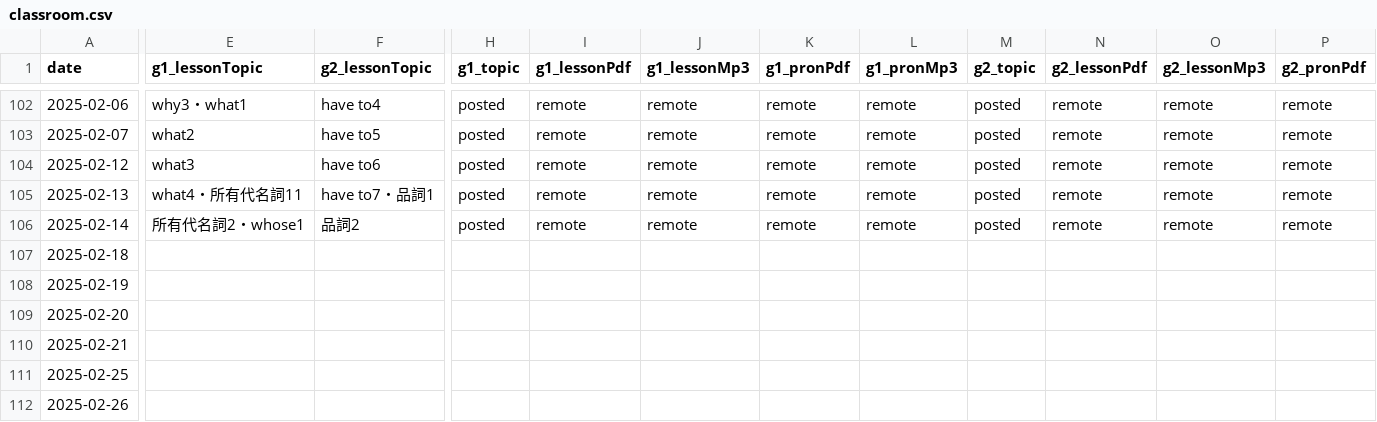
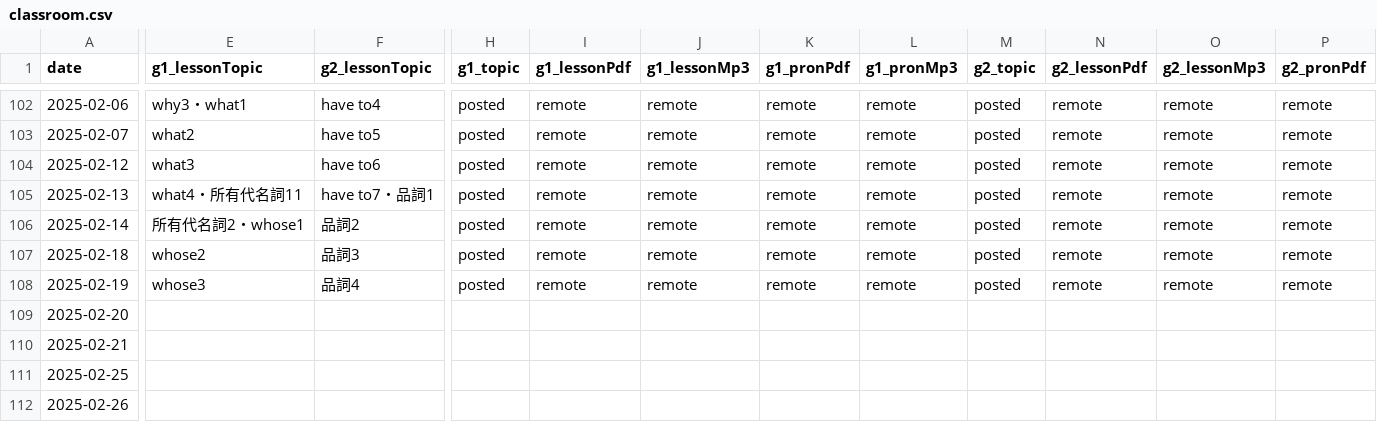
Before and after one commit to iotsuka1958/english_slides, a CSV file: classroom.csv, drawn as a sheet; only a part is shown, gaps mark what is left out; the diff covers the shown part only; the diff names each change by its address in the sheet, - before the commit and + after, or states it on an @@ line.

```diff
--- a/classroom.csv
+++ b/classroom.csv
-E107 (g1_lessonTopic): (empty)
+E107 (g1_lessonTopic): whose2
-F107 (g2_lessonTopic): (empty)
+F107 (g2_lessonTopic): 品詞3
-H107:H108 (g1_topic): (empty)
+H107:H108 (g1_topic): posted
-I107:I108 (g1_lessonPdf): (empty)
+I107:I108 (g1_lessonPdf): remote
-J107:J108 (g1_lessonMp3): (empty)
+J107:J108 (g1_lessonMp3): remote
-K107:K108 (g1_pronPdf): (empty)
+K107:K108 (g1_pronPdf): remote
-L107:L108 (g1_pronMp3): (empty)
+L107:L108 (g1_pronMp3): remote
-M107:M108 (g2_topic): (empty)
+M107:M108 (g2_topic): posted
-N107:N108 (g2_lessonPdf): (empty)
+N107:N108 (g2_lessonPdf): remote
-O107:O108 (g2_lessonMp3): (empty)
+O107:O108 (g2_lessonMp3): remote
-P107:P108 (g2_pronPdf): (empty)
+P107:P108 (g2_pronPdf): remote
-E108 (g1_lessonTopic): (empty)
+E108 (g1_lessonTopic): whose3
-F108 (g2_lessonTopic): (empty)
+F108 (g2_lessonTopic): 品詞4
```
Also changed, not shown: 2 edited cells elsewhere in this file, work_log.csv, 7 other files.
